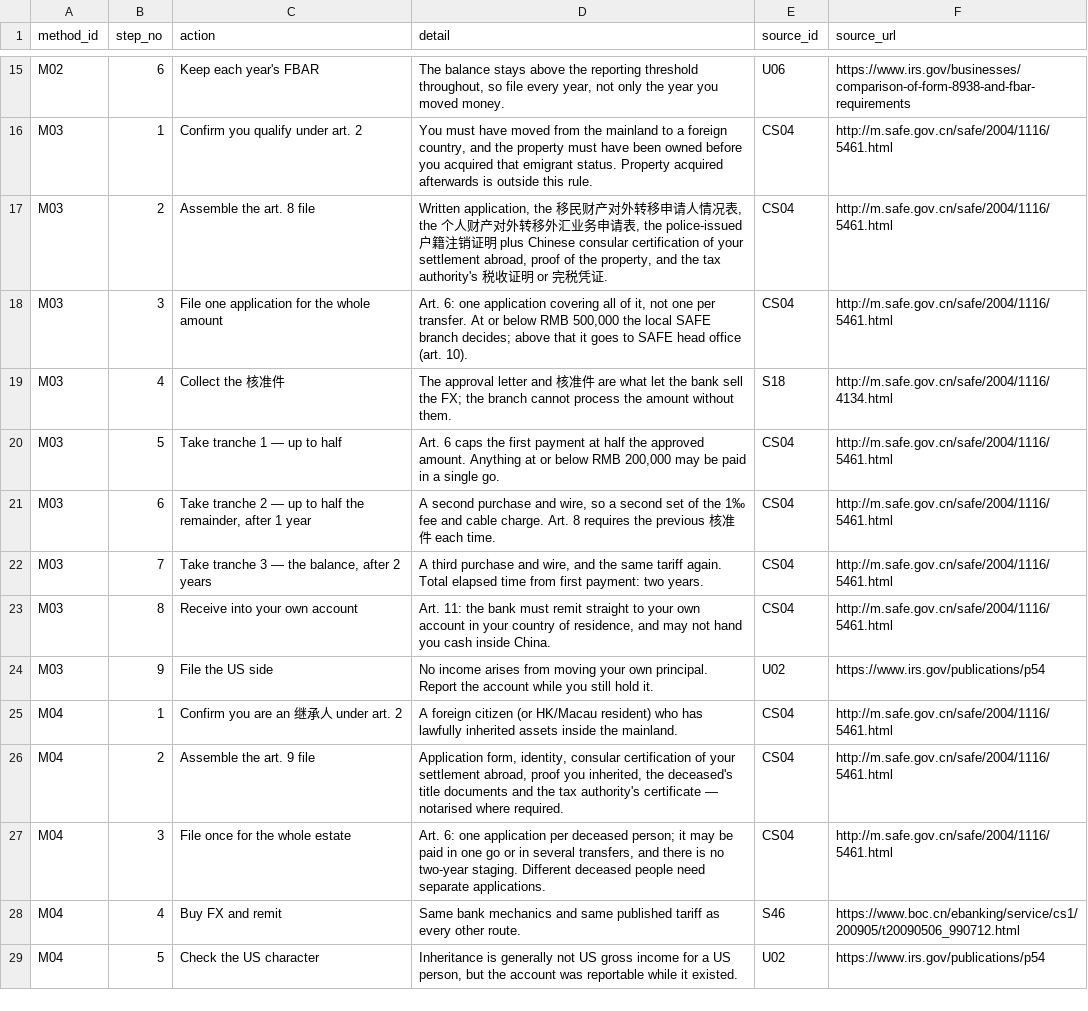
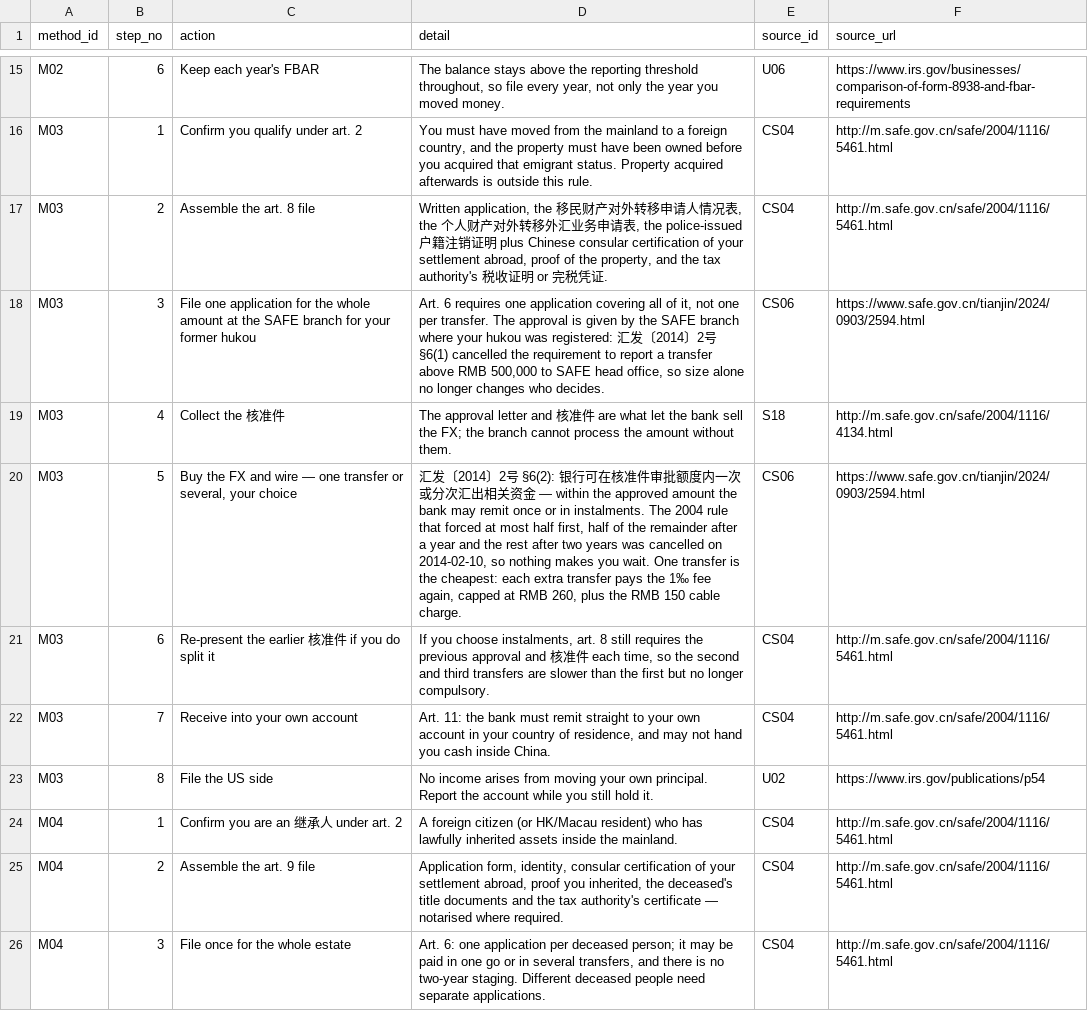
Before and after one commit to sassnarep3-star/China3, a CSV file: data/cost_steps.csv, drawn as a sheet; only a part is shown, gaps mark what is left out; the shorter side is filled out with more unchanged rows.

```diff
--- a/data/cost_steps.csv
+++ b/data/cost_steps.csv
@@ -17,9 +17,8 @@ M03,1,Confirm you qualify under art. 2,"You must have moved from the mainland to
 M03,2,Assemble the art. 8 file,"Written application, the 移民财产对外转移申请人情况表, the 个人财产对外转移外汇业务申请表, the police-issued 户籍注销证明 plus Chinese consular certification of your settlement abroad, proof of the property, and the tax authority's 税收证明 or 完税凭证.",CS04,http://m.safe.gov.cn/safe/2004/1116/5461.html
-M03,3,File one application for the whole amount,"Art. 6: one application covering all of it, not one per transfer. At or below RMB 500,000 the local SAFE branch decides; above that it goes to SAFE head office (art. 10).",CS04,http://m.safe.gov.cn/safe/2004/1116/5461.html
+M03,3,File one application for the whole amount at the SAFE branch for your former hukou,"Art. 6 requires one application covering all of it, not one per transfer. The approval is given by the SAFE branch where your hukou was registered: 汇发〔2014〕2号 §6(1) cancelled the requirement to report a transfer above RMB 500,000 to SAFE head office, so size alone no longer changes who decides.",CS06,https://www.safe.gov.cn/tianjin/2024/0903/2594.html
 M03,4,Collect the 核准件,The approval letter and 核准件 are what let the bank sell the FX; the branch cannot process the amount without them.,S18,http://m.safe.gov.cn/safe/2004/1116/4134.html
-M03,5,Take tranche 1 — up to half,"Art. 6 caps the first payment at half the approved amount. Anything at or below RMB 200,000 may be paid in a single go.",CS04,http://m.safe.gov.cn/safe/2004/1116/5461.html
-M03,6,"Take tranche 2 — up to half the remainder, after 1 year","A second purchase and wire, so a second set of the 1‰ fee and cable charge. Art. 8 requires the previous 核准件 each time.",CS04,http://m.safe.gov.cn/safe/2004/1116/5461.html
-M03,7,"Take tranche 3 — the balance, after 2 years","A third purchase and wire, and the same tariff again. Total elapsed time from first payment: two years.",CS04,http://m.safe.gov.cn/safe/2004/1116/5461.html
-M03,8,Receive into your own account,"Art. 11: the bank must remit straight to your own account in your country of residence, and may not hand you cash inside China.",CS04,http://m.safe.gov.cn/safe/2004/1116/5461.html
-M03,9,File the US side,No income arises from moving your own principal. Report the account while you still hold it.,U02,https://www.irs.gov/publications/p54
+M03,5,"Buy the FX and wire — one transfer or several, your choice","汇发〔2014〕2号 §6(2): 银行可在核准件审批额度内一次或分次汇出相关资金 — within the approved amount the bank may remit once or in instalments. The 2004 rule that forced at most half first, half of the remainder after a year and the rest after two years was cancelled on 2014-02-10, so nothing makes you wait. One transfer is the cheapest: each extra transfer pays the 1‰ fee again, capped at RMB 260, plus the RMB 150 cable charge.",CS06,https://www.safe.gov.cn/tianjin/2024/0903/2594.html
+M03,6,Re-present the earlier 核准件 if you do split it,"If you choose instalments, art. 8 still requires the previous approval and 核准件 each time, so the second and third transfers are slower than the first but no longer compulsory.",CS04,http://m.safe.gov.cn/safe/2004/1116/5461.html
+M03,7,Receive into your own account,"Art. 11: the bank must remit straight to your own account in your country of residence, and may not hand you cash inside China.",CS04,http://m.safe.gov.cn/safe/2004/1116/5461.html
+M03,8,File the US side,No income arises from moving your own principal. Report the account while you still hold it.,U02,https://www.irs.gov/publications/p54
 M04,1,Confirm you are an 继承人 under art. 2,A foreign citizen (or HK/Macau resident) who has lawfully inherited assets inside the mainland.,CS04,http://m.safe.gov.cn/safe/2004/1116/5461.html
```
Also changed, not shown: data/china_rules.csv, data/cost_inputs.csv, 26 other files.
